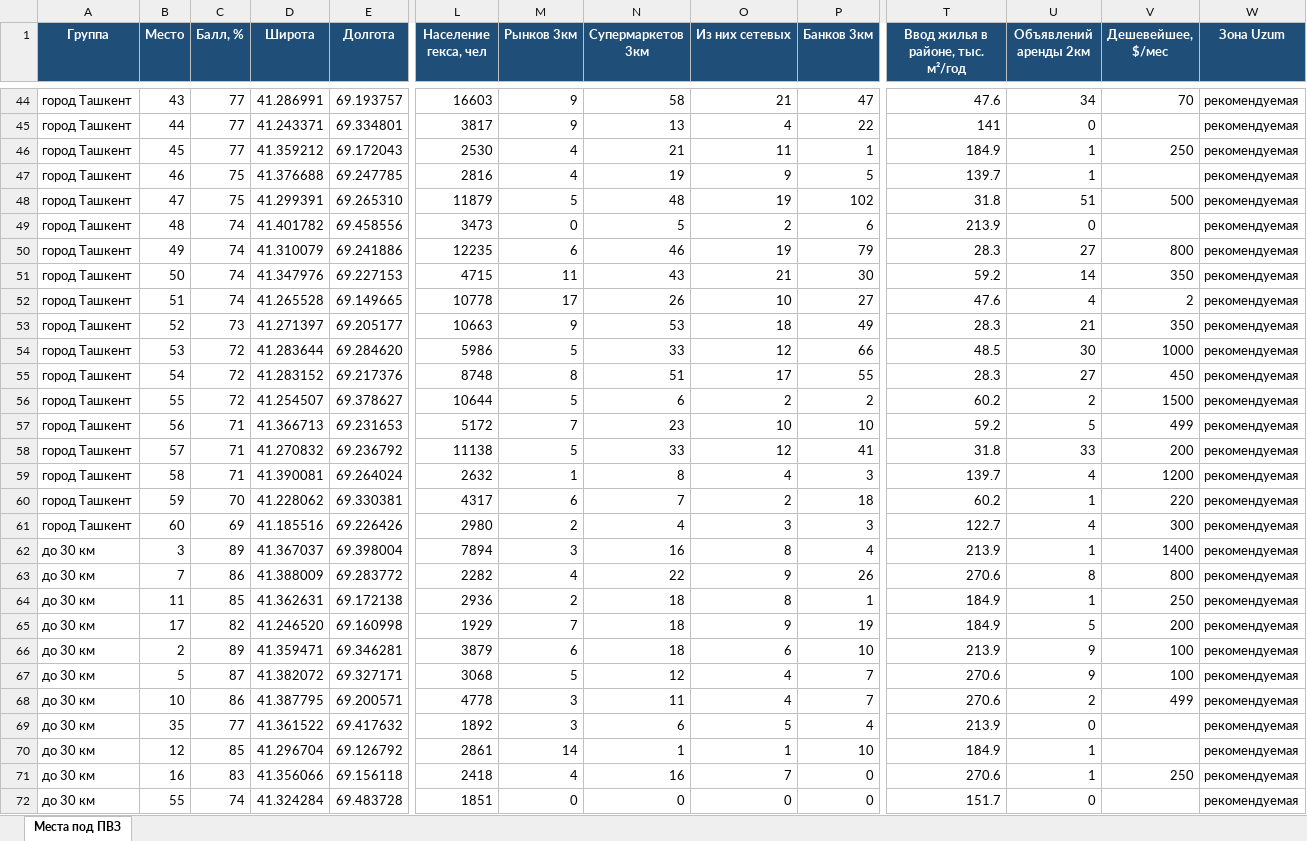
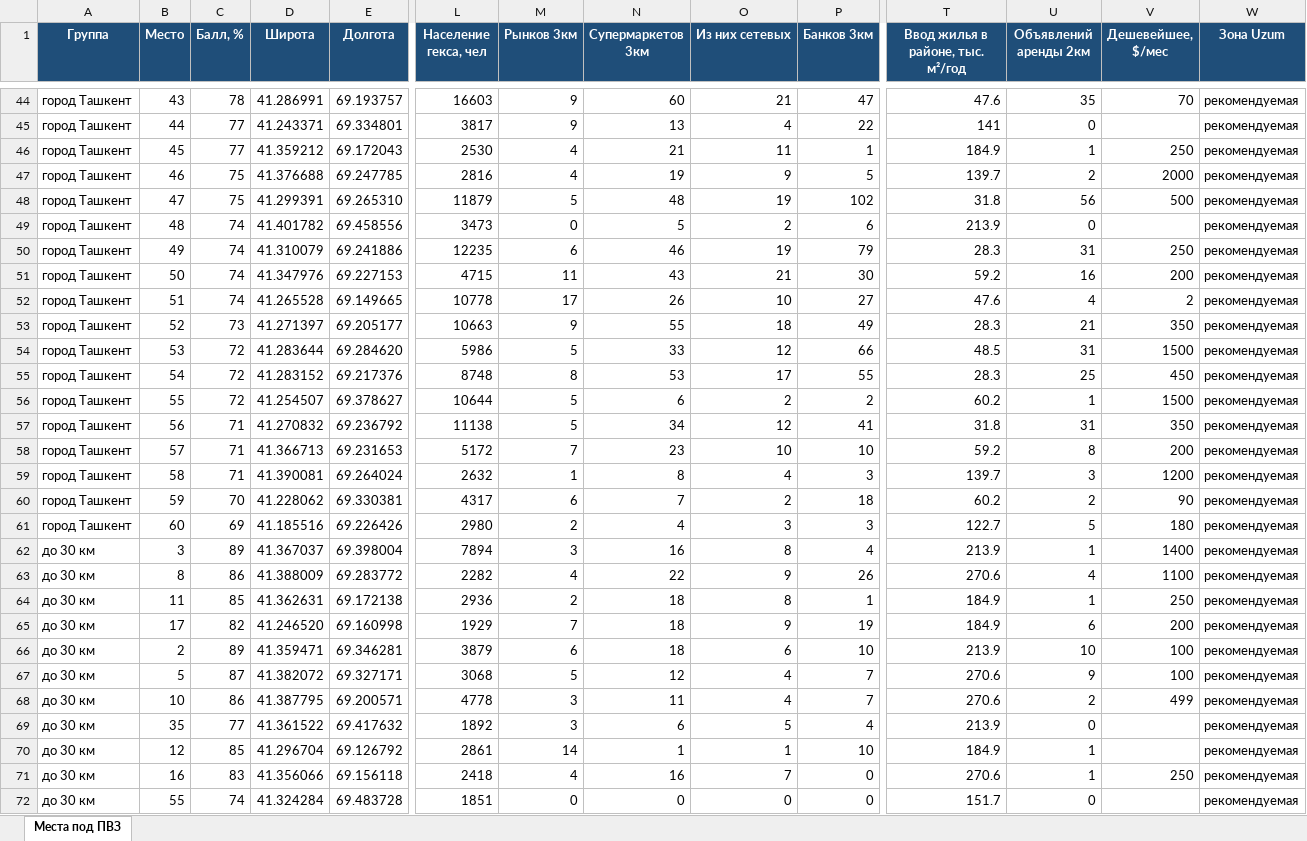
Before and after one commit to ivankorotaev777/map-, an Excel workbook: data/pvz_shortlist.xlsx, sheet Места под ПВЗ, drawn as a sheet; only a part is shown, gaps mark what is left out; values as stored, in another font and other column widths than the file's, no borders; removed rows and columns are numbered as before the commit, all else as after; rows hold the shown columns only; the diff covers the shown part only; the diff names each change by its address in the sheet, - before the commit and + after, or states it on an @@ line.

```diff
--- a/data/pvz_shortlist.xlsx (sheet Места под ПВЗ)
+++ b/data/pvz_shortlist.xlsx (sheet Места под ПВЗ)
-C44 (Балл, %): 77
+C44 (Балл, %): 78
-N44 (Супермаркетов 3км): 58
+N44 (Супермаркетов 3км): 60
-U44 (Объявлений аренды 2км): 34
+U44 (Объявлений аренды 2км): 35
-U47 (Объявлений аренды 2км): 1
+U47 (Объявлений аренды 2км): 2
-V47 (Дешевейшее, $/мес): (empty)
+V47 (Дешевейшее, $/мес): 2000
-U48 (Объявлений аренды 2км): 51
+U48 (Объявлений аренды 2км): 56
-U50 (Объявлений аренды 2км): 27
+U50 (Объявлений аренды 2км): 31
-V50 (Дешевейшее, $/мес): 800
+V50 (Дешевейшее, $/мес): 250
-U51 (Объявлений аренды 2км): 14
+U51 (Объявлений аренды 2км): 16
-V51 (Дешевейшее, $/мес): 350
+V51 (Дешевейшее, $/мес): 200
-N53 (Супермаркетов 3км): 53
+N53 (Супермаркетов 3км): 55
-U54 (Объявлений аренды 2км): 30
+U54 (Объявлений аренды 2км): 31
-V54 (Дешевейшее, $/мес): 1000
+V54 (Дешевейшее, $/мес): 1500
-N55 (Супермаркетов 3км): 51
+N55 (Супермаркетов 3км): 53
-U55 (Объявлений аренды 2км): 27
+U55 (Объявлений аренды 2км): 25
-U56 (Объявлений аренды 2км): 2
+U56 (Объявлений аренды 2км): 1
+row 57: город Ташкент | 56 | 71 | 41.270832 | 69.236792 | 11138 | 5 | 34 | 12 | 41 | 31.8 | 31 | 350 | рекомендуемая
-B58 (Место): 56
+B58 (Место): 57
-U58 (Объявлений аренды 2км): 5
+U58 (Объявлений аренды 2км): 8
-V58 (Дешевейшее, $/мес): 499
+V58 (Дешевейшее, $/мес): 200
-row 58: город Ташкент | 57 | 71 | 41.270832 | 69.236792 | 11138 | 5 | 33 | 12 | 41 | 31.8 | 33 | 200 | рекомендуемая
-U59 (Объявлений аренды 2км): 4
+U59 (Объявлений аренды 2км): 3
-U60 (Объявлений аренды 2км): 1
+U60 (Объявлений аренды 2км): 2
-V60 (Дешевейшее, $/мес): 220
+V60 (Дешевейшее, $/мес): 90
-U61 (Объявлений аренды 2км): 4
+U61 (Объявлений аренды 2км): 5
-V61 (Дешевейшее, $/мес): 300
+V61 (Дешевейшее, $/мес): 180
-B63 (Место): 7
+B63 (Место): 8
-U63 (Объявлений аренды 2км): 8
+U63 (Объявлений аренды 2км): 4
-V63 (Дешевейшее, $/мес): 800
+V63 (Дешевейшее, $/мес): 1100
-U65 (Объявлений аренды 2км): 5
+U65 (Объявлений аренды 2км): 6
-U66 (Объявлений аренды 2км): 9
+U66 (Объявлений аренды 2км): 10
```
Also changed, not shown: 3 added rows, 3 removed rows and 67 edited cells elsewhere in this sheet, 4 other files.
